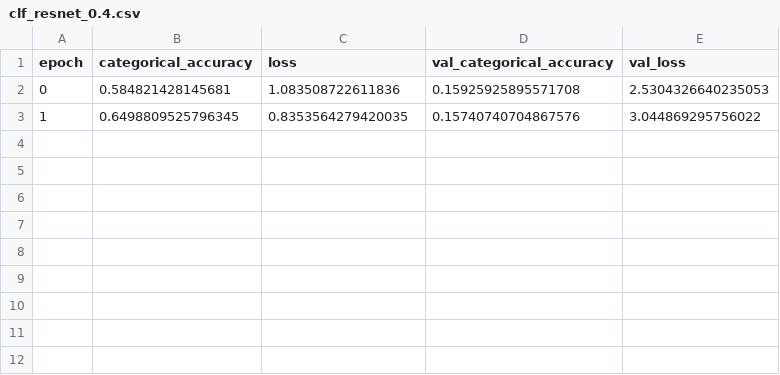
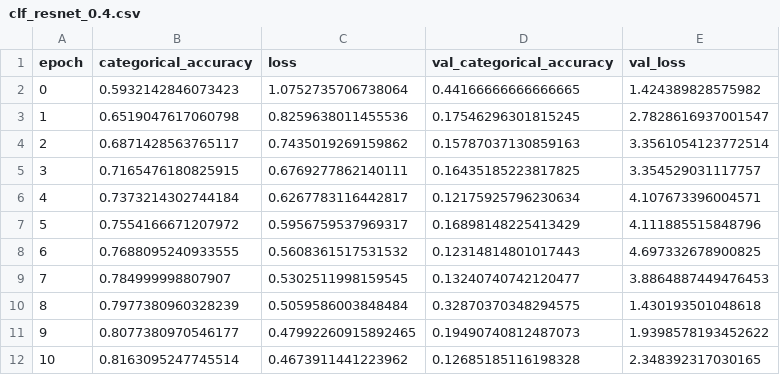
Before and after one commit to aman-chauhan/brain-tumor-classification, a CSV file: logs/clf_resnet_0.4.csv, drawn as a sheet.

Commit message:
classifier resnet complete

```diff
--- a/logs/clf_resnet_0.4.csv
+++ b/logs/clf_resnet_0.4.csv
@@ -1,3 +1,12 @@
 epoch,categorical_accuracy,loss,val_categorical_accuracy,val_loss
-0,0.584821428145681,1.083508722611836,0.15925925895571708,2.5304326640235053
-1,0.6498809525796345,0.8353564279420035,0.15740740704867576,3.044869295756022
+0,0.5932142846073423,1.0752735706738064,0.44166666666666665,1.424389828575982
+1,0.6519047617060798,0.8259638011455536,0.17546296301815245,2.7828616937001547
+2,0.6871428563765117,0.7435019269159862,0.15787037130859163,3.3561054123772514
+3,0.7165476180825915,0.6769277862140111,0.16435185223817825,3.354529031117757
+4,0.7373214302744184,0.6267783116442817,0.12175925796230634,4.107673396004571
+5,0.7554166671207972,0.5956759537969317,0.16898148225413429,4.111885515848796
+6,0.7688095240933555,0.5608361517531532,0.12314814801017443,4.697332678900825
+7,0.784999998807907,0.5302511998159545,0.13240740742120477,3.8864887449476453
+8,0.7977380960328239,0.5059586003848484,0.32870370348294575,1.430193501048618
+9,0.8077380970546177,0.47992260915892465,0.19490740812487073,1.9398578193452622
+10,0.8163095247745514,0.4673911441223962,0.12685185116198328,2.348392317030165
```
Also changed, not shown: 3 other files.
